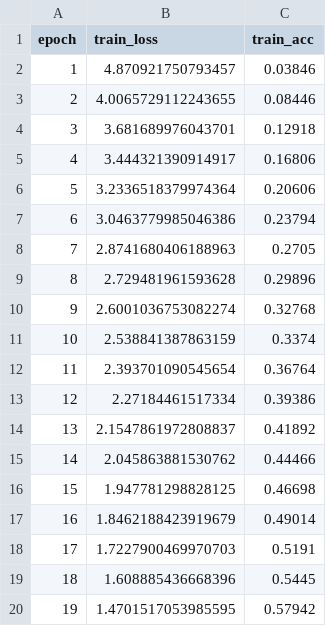
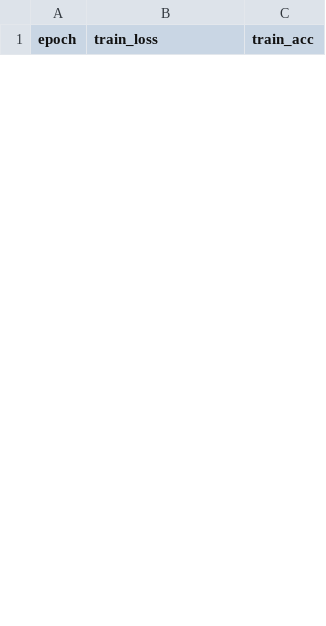
Before and after one commit to hoangthuc701/Lab2, a CSV file: densenet121/logs/lr_005.csv, drawn as a sheet; only a part is shown; removed rows and columns are numbered as before the commit, all else as after; the diff covers the shown part only; the diff names each change by its address in the sheet, - before the commit and + after, or states it on an @@ line.

```diff
--- a/densenet121/logs/lr_005.csv
+++ b/densenet121/logs/lr_005.csv
-row 2: 1 | 4.870921750793457 | 0.03846
-row 3: 2 | 4.0065729112243655 | 0.08446
-row 4: 3 | 3.681689976043701 | 0.12918
-row 5: 4 | 3.444321390914917 | 0.16806
-row 6: 5 | 3.2336518379974364 | 0.20606
-row 7: 6 | 3.0463779985046386 | 0.23794
-row 8: 7 | 2.8741680406188963 | 0.2705
-row 9: 8 | 2.729481961593628 | 0.29896
-row 10: 9 | 2.6001036753082274 | 0.32768
-row 11: 10 | 2.538841387863159 | 0.3374
-row 12: 11 | 2.393701090545654 | 0.36764
-row 13: 12 | 2.27184461517334 | 0.39386
-row 14: 13 | 2.1547861972808837 | 0.41892
-row 15: 14 | 2.045863881530762 | 0.44466
-row 16: 15 | 1.947781298828125 | 0.46698
-row 17: 16 | 1.8462188423919679 | 0.49014
-row 18: 17 | 1.7227900469970703 | 0.5191
-row 19: 18 | 1.608885436668396 | 0.5445
-row 20: 19 | 1.4701517053985595 | 0.57942
```
Also changed, not shown: 31 added rows and 11 removed rows elsewhere in this file, densenet121/logs/all_experiments_lr.csv, densenet121/logs/lr_001.csv, 8 other files.
